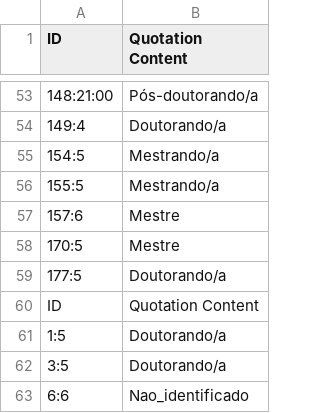
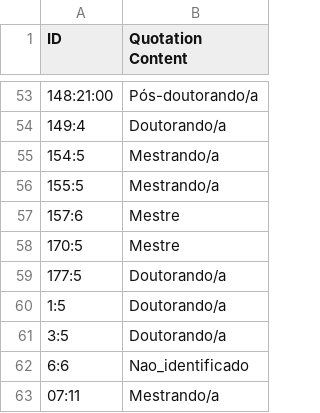
Before and after one commit to ericbrasiln/pibic_2020-2021, a CSV file: EDITAL_UNILAB/analise_pandas/csv/csv_alter/form_central_alter.csv, drawn as a sheet; only a part is shown, gaps mark what is left out; the shorter side is filled out with more unchanged rows; the diff names each change by its address in the sheet, - before the commit and + after, or states it on an @@ line.

```diff
--- a/EDITAL_UNILAB/analise_pandas/csv/csv_alter/form_central_alter.csv
+++ b/EDITAL_UNILAB/analise_pandas/csv/csv_alter/form_central_alter.csv
-row 60: ID | Quotation Content
```
Also changed, not shown: EDITAL_UNILAB/analise_pandas/csv/csv_alter/form_incidental_alter.csv, 5 other files.
